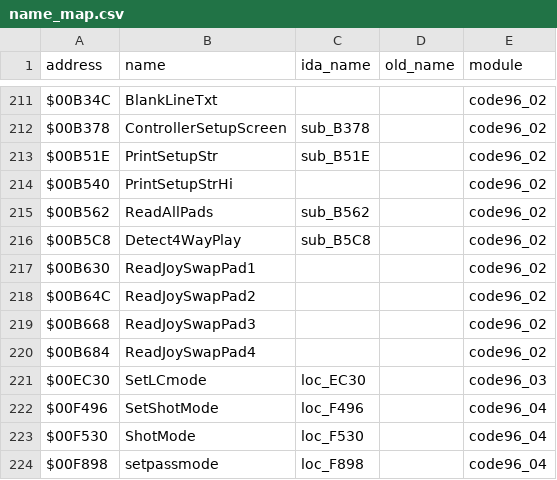
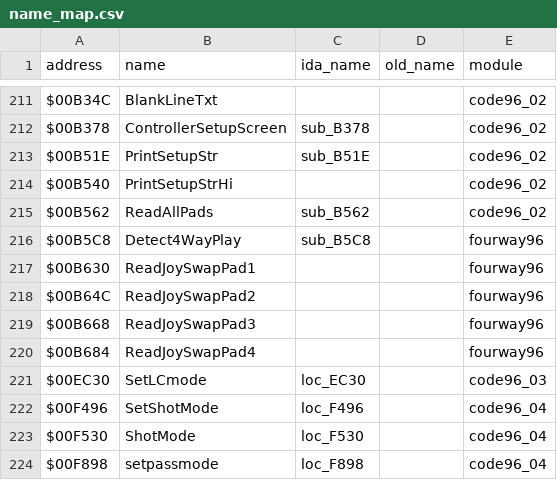
Before and after one commit to StaticEck2026/nhl96genesis, a CSV file: docs/name_map.csv, drawn as a sheet; only a part is shown, gaps mark what is left out.

```diff
--- a/docs/name_map.csv
+++ b/docs/name_map.csv
@@ -215,7 +215,7 @@ $00B540,PrintSetupStrHi,,,code96_02
 $00B562,ReadAllPads,sub_B562,,code96_02
-$00B5C8,Detect4WayPlay,sub_B5C8,,code96_02
-$00B630,ReadJoySwapPad1,,,code96_02
-$00B64C,ReadJoySwapPad2,,,code96_02
-$00B668,ReadJoySwapPad3,,,code96_02
-$00B684,ReadJoySwapPad4,,,code96_02
+$00B5C8,Detect4WayPlay,sub_B5C8,,fourway96
+$00B630,ReadJoySwapPad1,,,fourway96
+$00B64C,ReadJoySwapPad2,,,fourway96
+$00B668,ReadJoySwapPad3,,,fourway96
+$00B684,ReadJoySwapPad4,,,fourway96
 $00EC30,SetLCmode,loc_EC30,,code96_03
```
Also changed, not shown: 10 other files.
